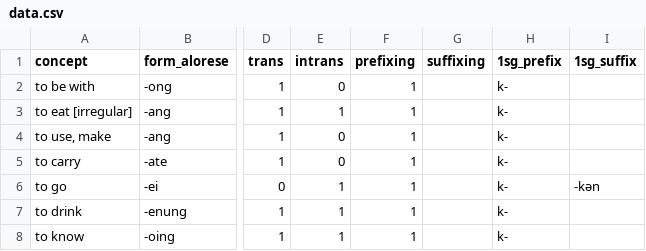
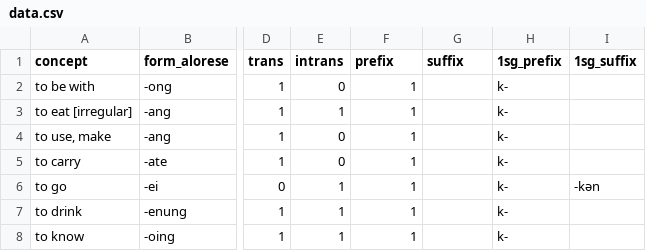
Before and after one commit to peterdekker/agents-intergenerational, a CSV file: data/data.csv, drawn as a sheet; only a part is shown, gaps mark what is left out; the diff names each change by its address in the sheet, - before the commit and + after, or states it on an @@ line.

Commit message:
Fixed plot axes 0-1. Harmonized naming prefixing->prefix

```diff
--- a/data/data.csv
+++ b/data/data.csv
-F1: prefixing
+F1: prefix
-G1: suffixing
+G1: suffix
```
Also changed, not shown: 7 other files.
